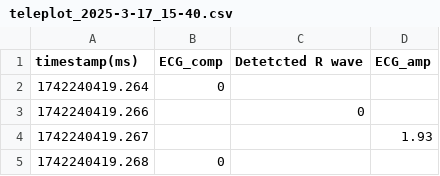
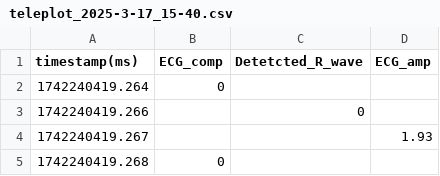
Before and after one commit to jamesmu03/frog-pacemaker, a CSV file: outputs/teleplot_2025-3-17_15-40.csv, drawn as a sheet; only a part is shown.

```diff
--- a/outputs/teleplot_2025-3-17_15-40.csv
+++ b/outputs/teleplot_2025-3-17_15-40.csv
@@ -1,2 +1,2 @@
-timestamp(ms),ECG_comp,Detetcted R wave,ECG_amp,
+timestamp(ms),ECG_comp,Detetcted_R_wave,ECG_amp,
 "1742240419.264","0",,,
```
Also changed, not shown: 6 other files.
